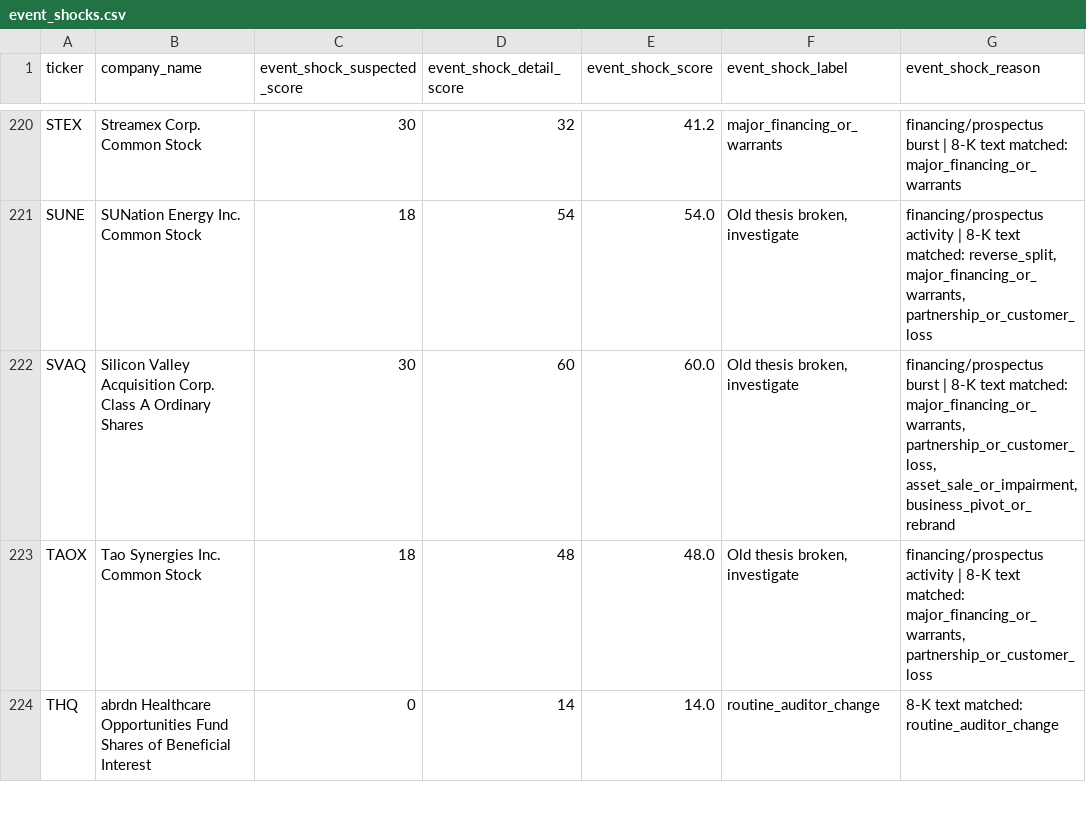
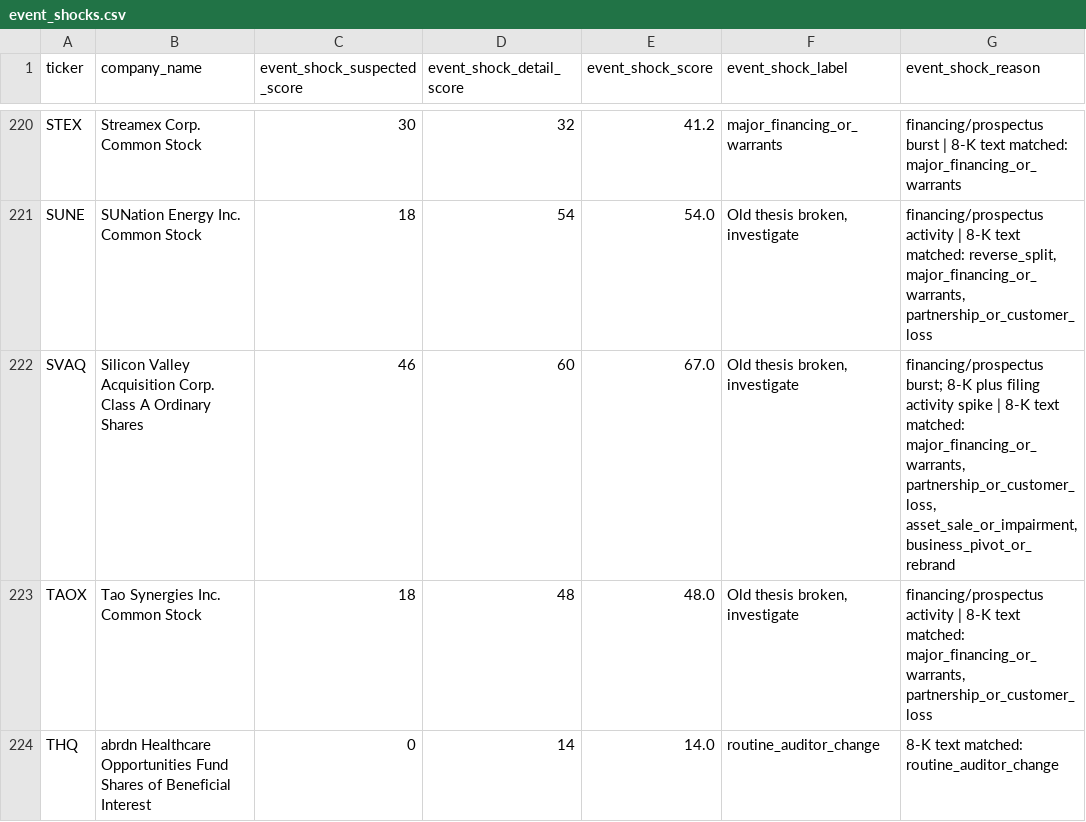
Before and after one commit to Kastnermj/mysterymachine, a CSV file: data/processed/event_shocks.csv, drawn as a sheet; only a part is shown, gaps mark what is left out; the diff covers the shown part only; the diff names each change by its address in the sheet, - before the commit and + after, or states it on an @@ line.

```diff
--- a/data/processed/event_shocks.csv
+++ b/data/processed/event_shocks.csv
-C222 (event_shock_suspected_score): 30
+C222 (event_shock_suspected_score): 46
-E222 (event_shock_score): 60.0
+E222 (event_shock_score): 67.0
-G222 (event_shock_reason): financing/prospectus burst | 8-K…
+G222 (event_shock_reason): financing/prospectus burst; 8-K plus filing activity spike | 8-K…
```
Also changed, not shown: 3 added rows, 3 removed rows and 9 edited cells elsewhere in this file, data/processed/fundamentals_stub.csv, data/processed/price_history_features.csv, 11 other files.
